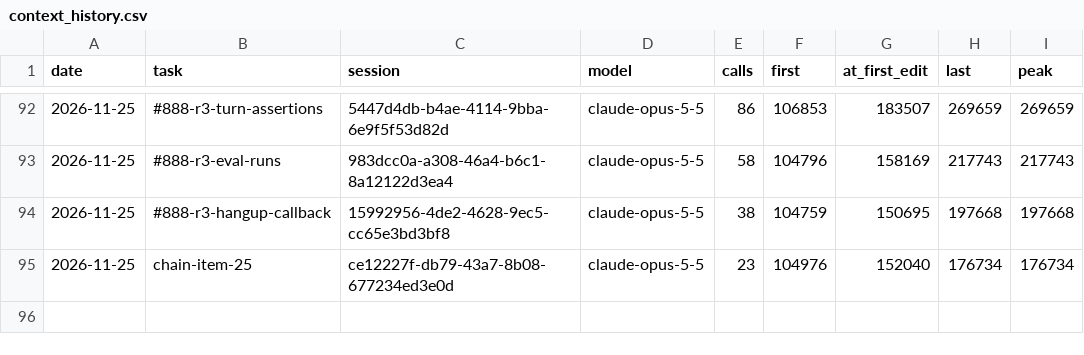
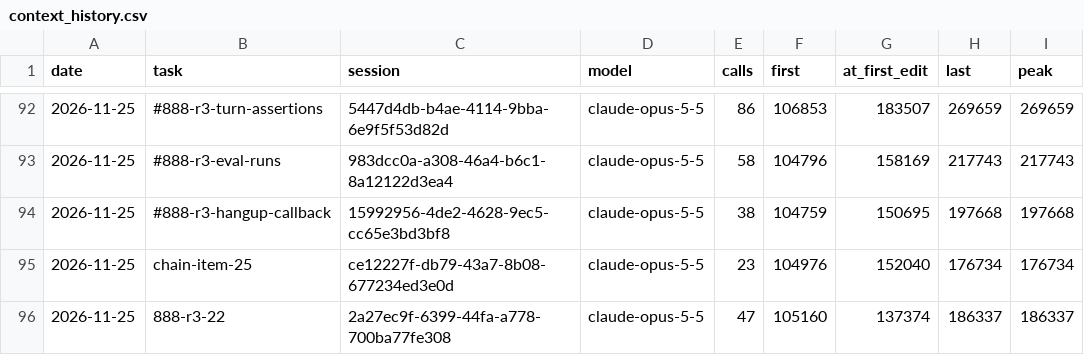
Before and after one commit to Maeximilion/Maex-Voice-Agent, a CSV file: docs/metrics/context_history.csv, drawn as a sheet; only a part is shown, gaps mark what is left out; the diff names each change by its address in the sheet, - before the commit and + after, or states it on an @@ line.

```diff
--- a/docs/metrics/context_history.csv
+++ b/docs/metrics/context_history.csv
+row 96: 2026-11-25 | 888-r3-22 | 2a27ec9f-6399-44fa-a778-700ba77fe308 | claude-opus-5-5 | 47 | 105160 | 137374 | 186337 | 186337
```
Also changed, not shown: docs/metrics/routing_history.csv.
